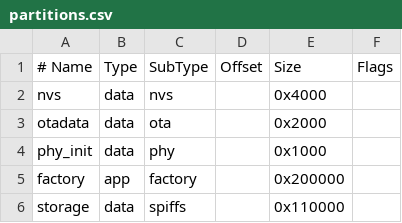
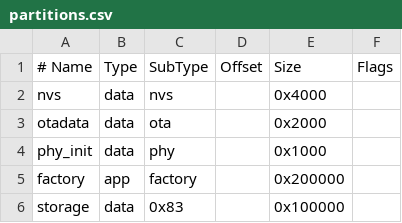
Before and after one commit to tlmtcg/Thermostat_esp32s3, a CSV file: partitions.csv, drawn as a sheet.

```diff
--- a/partitions.csv
+++ b/partitions.csv
@@ -5,2 +5,2 @@ phy_init, data, phy,     ,        0x1000,
 factory,  app,  factory, ,        0x200000,
-storage,   data, spiffs,  ,        0x110000,
+storage,  data, 0x83,    ,        0x100000,
```
Also changed, not shown: 12 other files.
